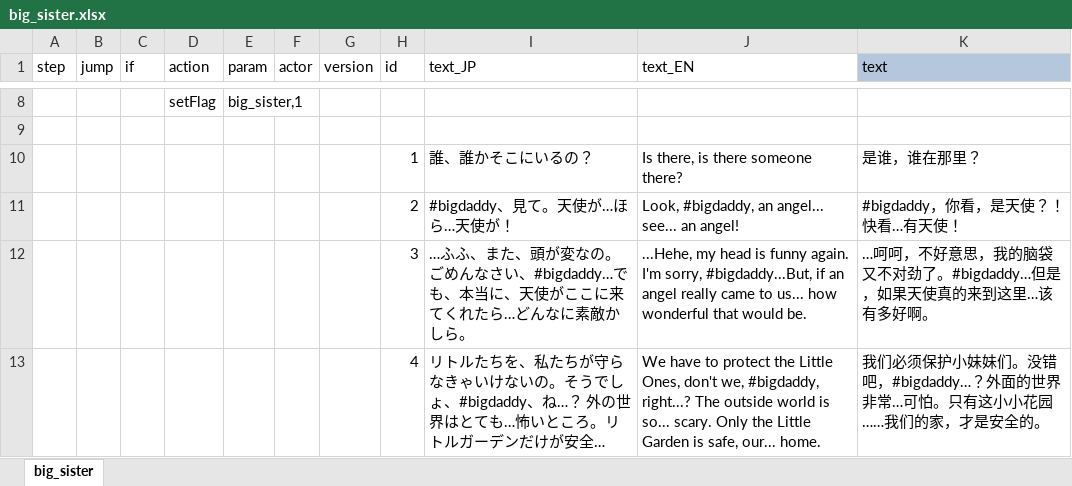
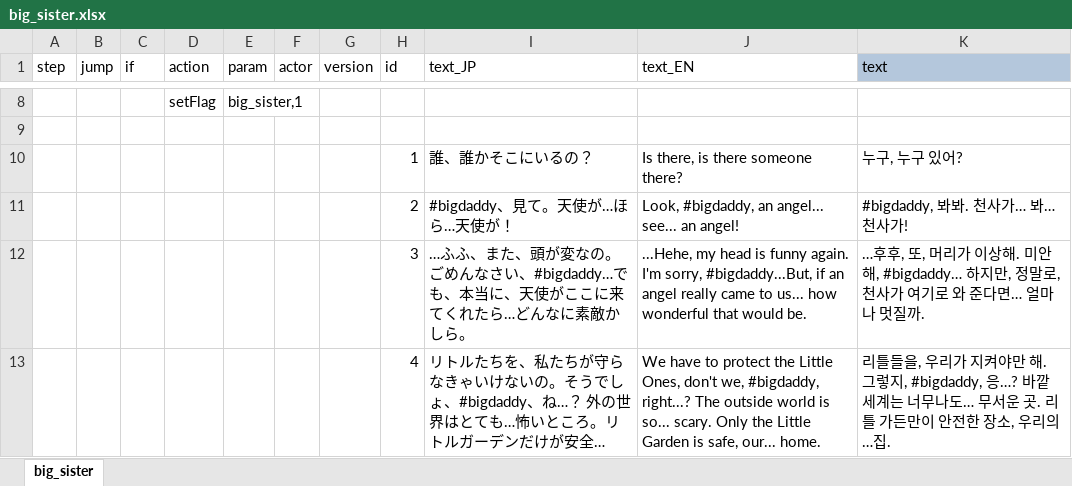
Before and after one commit to cinornu/Elin_KR, an Excel workbook: _Lang_Korean/Lang/KR/Dialog/Drama/big_sister.xlsx, sheet big_sister, drawn as a sheet; only a part is shown, gaps mark what is left out; long unchanged cells end in …; values as stored, in another font and other column widths than the file's, no borders; charts and pictures and conditional formats not drawn; the diff covers the shown part only; the diff names each change by its address in the sheet, - before the commit and + after, or states it on an @@ line.

```diff
--- a/_Lang_Korean/Lang/KR/Dialog/Drama/big_sister.xlsx (sheet big_sister)
+++ b/_Lang_Korean/Lang/KR/Dialog/Drama/big_sister.xlsx (sheet big_sister)
-K10 (text): 是谁，谁在那里？
+K10 (text): 누구, 누구 있어?
-K11 (text): #bigdaddy，你看，是天使？！快看…有天使！
+K11 (text): #bigdaddy, 봐봐. 천사가… 봐… 천사가!
-K12 (text): …呵呵，不好意思，我的脑袋又不对劲了。#bigdaddy…但是，如果天使真的来到这里…该有多好啊。
+K12 (text): …후후, 또, 머리가 이상해. 미안해, #bigdaddy… 하지만, 정말로, 천사가 여기로 와 준다면… 얼마나 멋질까.
-K13 (text): 我们必须保护小妹妹们。没错吧，#bigdaddy…？外面的世界非常…可怕。只有这小小花园……我们的家，才是安全的。
+K13 (text): 리틀들을, 우리가 지켜야만 해. 그렇지, #bigdaddy, 응…? 바깥 세계는 너무나도… 무서운 곳. 리틀 가든만이 안전한 장소, 우리의…집.
```
Also changed, not shown: 6 edited cells elsewhere in this sheet, charts or pictures, _Lang_Korean/Lang/KR/Dialog/Drama/casino_clerk.xlsx, _Lang_Korean/Lang/KR/Dialog/Drama/corgon.xlsx, 3 other files.
